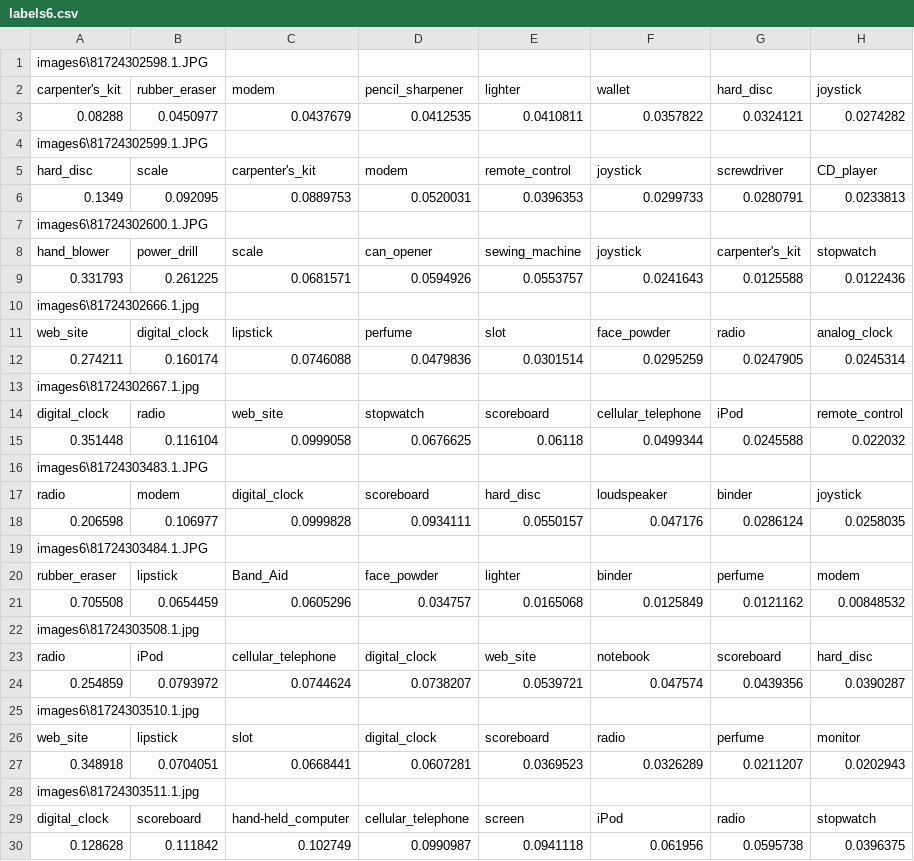
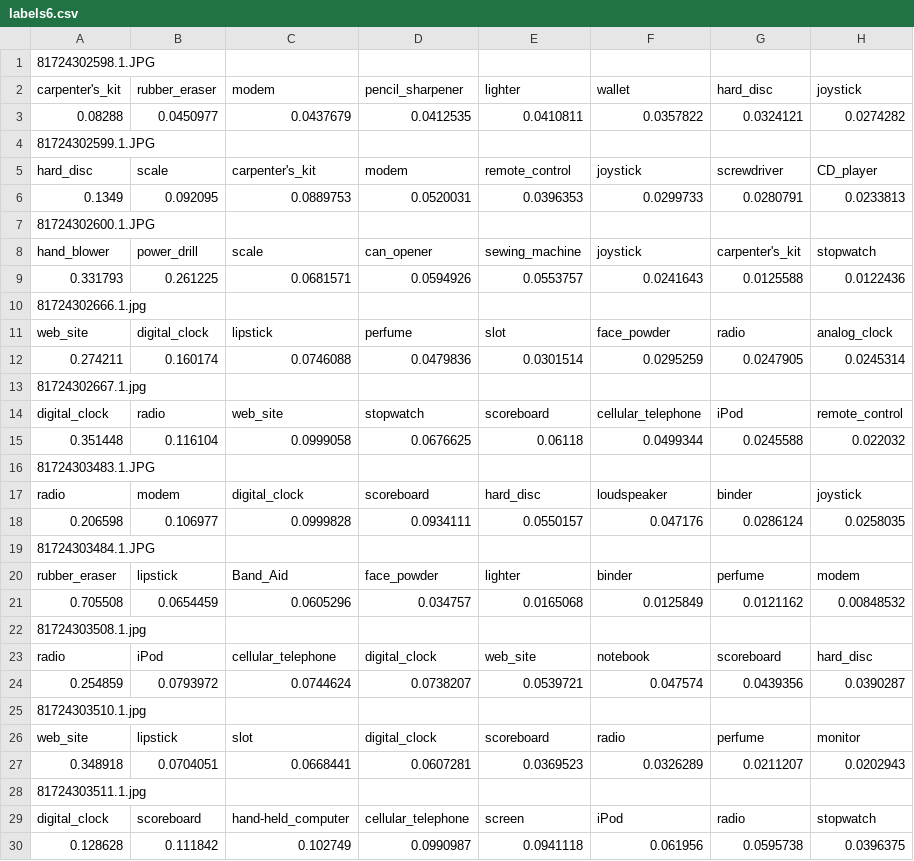
Before and after one commit to crazyman9870/PythonImageClassification, a CSV file: LearningAndTest/AnthonyJunk/deep-learning-models/labels6.csv, drawn as a sheet; only a part is shown; the diff covers the shown part only; the diff names each change by its address in the sheet, - before the commit and + after, or states it on an @@ line.

```diff
--- a/LearningAndTest/AnthonyJunk/deep-learning-models/labels6.csv
+++ b/LearningAndTest/AnthonyJunk/deep-learning-models/labels6.csv
-A1: images6\81724302598.1.JPG
+A1: 81724302598.1.JPG
-A4: images6\81724302599.1.JPG
+A4: 81724302599.1.JPG
-A7: images6\81724302600.1.JPG
+A7: 81724302600.1.JPG
-A10: images6\81724302666.1.jpg
+A10: 81724302666.1.jpg
-A13: images6\81724302667.1.jpg
+A13: 81724302667.1.jpg
-A16: images6\81724303483.1.JPG
+A16: 81724303483.1.JPG
-A19: images6\81724303484.1.JPG
+A19: 81724303484.1.JPG
-A22: images6\81724303508.1.jpg
+A22: 81724303508.1.jpg
-A25: images6\81724303510.1.jpg
+A25: 81724303510.1.jpg
-A28: images6\81724303511.1.jpg
+A28: 81724303511.1.jpg
```
Also changed, not shown: 87 edited cells elsewhere in this file, LearningAndTest/AnthonyJunk/deep-learning-models/labels1.csv, LearningAndTest/AnthonyJunk/deep-learning-models/labels2.csv, 4 other files.
